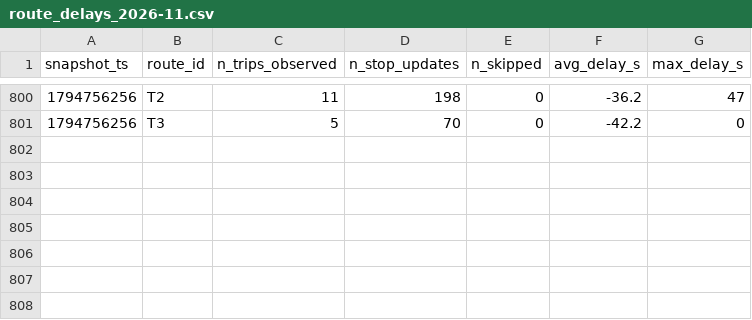
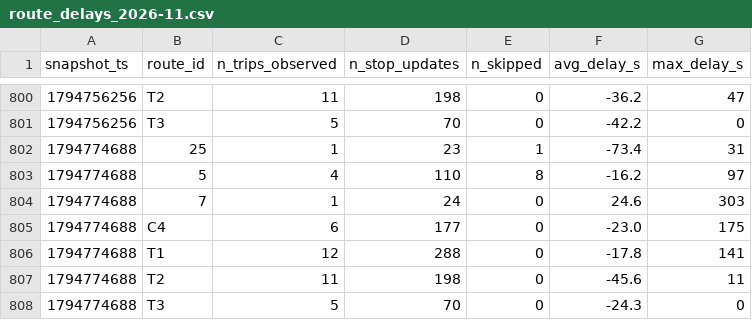
Before and after one commit to eric-lefebvre/smart-mobility-lemans, a CSV file: data/history/route_delays_2026-11.csv, drawn as a sheet; only a part is shown, gaps mark what is left out; the diff names each change by its address in the sheet, - before the commit and + after, or states it on an @@ line.

```diff
--- a/data/history/route_delays_2026-11.csv
+++ b/data/history/route_delays_2026-11.csv
+row 802: 1794774688 | 25 | 1 | 23 | 1 | -73.4 | 31
+row 803: 1794774688 | 5 | 4 | 110 | 8 | -16.2 | 97
+row 804: 1794774688 | 7 | 1 | 24 | 0 | 24.6 | 303
+row 805: 1794774688 | C4 | 6 | 177 | 0 | -23.0 | 175
+row 806: 1794774688 | T1 | 12 | 288 | 0 | -17.8 | 141
+row 807: 1794774688 | T2 | 11 | 198 | 0 | -45.6 | 11
+row 808: 1794774688 | T3 | 5 | 70 | 0 | -24.3 | 0
```
Also changed, not shown: 1 other file.
